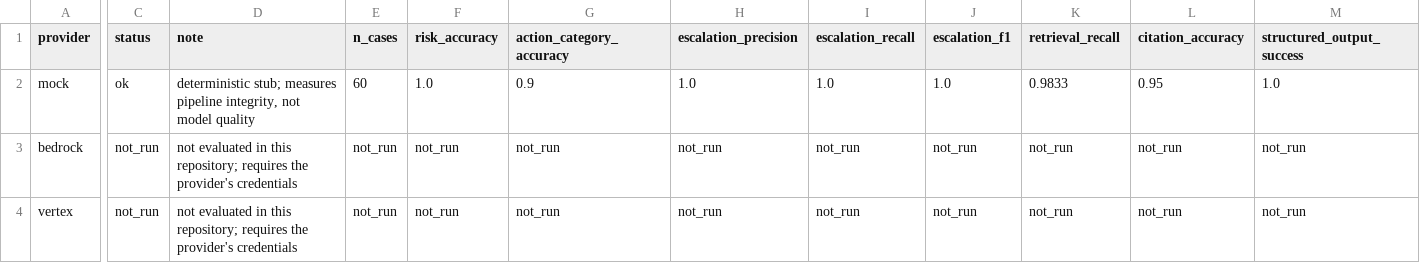
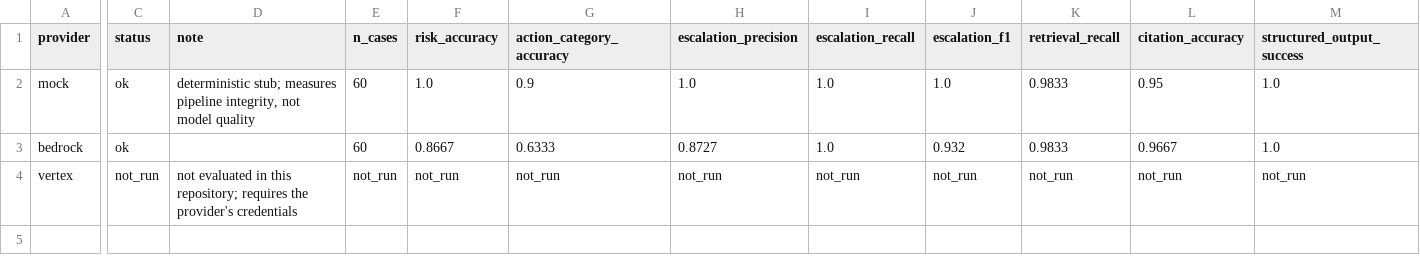
Before and after one commit to morichtereur/finance-close-control-agent, a CSV file: results/benchmark.csv, drawn as a sheet; only a part is shown, gaps mark what is left out; the diff covers the shown part only; the diff names each change by its address in the sheet, - before the commit and + after, or states it on an @@ line.

Commit message:
Run the benchmark on Bedrock: the not_run row is now a measurement
60 cases through eu.anthropic.claude-sonnet-4-5 in eu-central-1, 8m55s,
189k input and 27k output tokens, $0.97 at list price. Nothing in the
Bedrock row is estimated any more; Vertex still reads not_run because
nobody has run it.

The result is more useful than a clean score. Escalation recall is 1.00
with zero missed escalations, and precision 0.87 — all seven false
escalations are benign scenarios rated medium instead of low, which is the
right direction for a control assistant to err in. Structured output
validated on every case with zero ungrounded citations. Action-category
accuracy is 0.63 and is one behaviour rather than noise: twelve of
twenty-two disagreements are the model escalating where the labels expect a
specific remedy. Left unfixed on purpose — tuning a model against labels
this repository wrote itself would raise the number and prove nothing.

Two findings from the live run, both fixed. The rationale cap rejected every
first attempt: the model writes to whatever maximum the prompt states, 2,003
characters against a 2,000 limit and 1,2xx against the previous 1,200, so
raising it only moves the target. The contract now asks for a sentence count
and the schema keeps a generous backstop, which halved latency and removed
the repair round trip. The README also documents Bedrock API-key auth via
AWS_BEARER_TOKEN_BEDROCK, EU inference-profile ids, and the short-term key
expiry that presents as a broken integration.

```diff
--- a/results/benchmark.csv
+++ b/results/benchmark.csv
-C3 (status): not_run
+C3 (status): ok
-D3 (note): not evaluated in this repository; requires the provider's credentials
+D3 (note): (empty)
-E3 (n_cases): not_run
+E3 (n_cases): 60
-F3 (risk_accuracy): not_run
+F3 (risk_accuracy): 0.8667
-G3 (action_category_accuracy): not_run
+G3 (action_category_accuracy): 0.6333
-H3 (escalation_precision): not_run
+H3 (escalation_precision): 0.8727
-I3 (escalation_recall): not_run
+I3 (escalation_recall): 1.0
-J3 (escalation_f1): not_run
+J3 (escalation_f1): 0.932
-K3 (retrieval_recall): not_run
+K3 (retrieval_recall): 0.9833
-L3 (citation_accuracy): not_run
+L3 (citation_accuracy): 0.9667
-M3 (structured_output_success): not_run
+M3 (structured_output_success): 1.0
```
Also changed, not shown: 7 edited cells elsewhere in this file, 4 other files.
